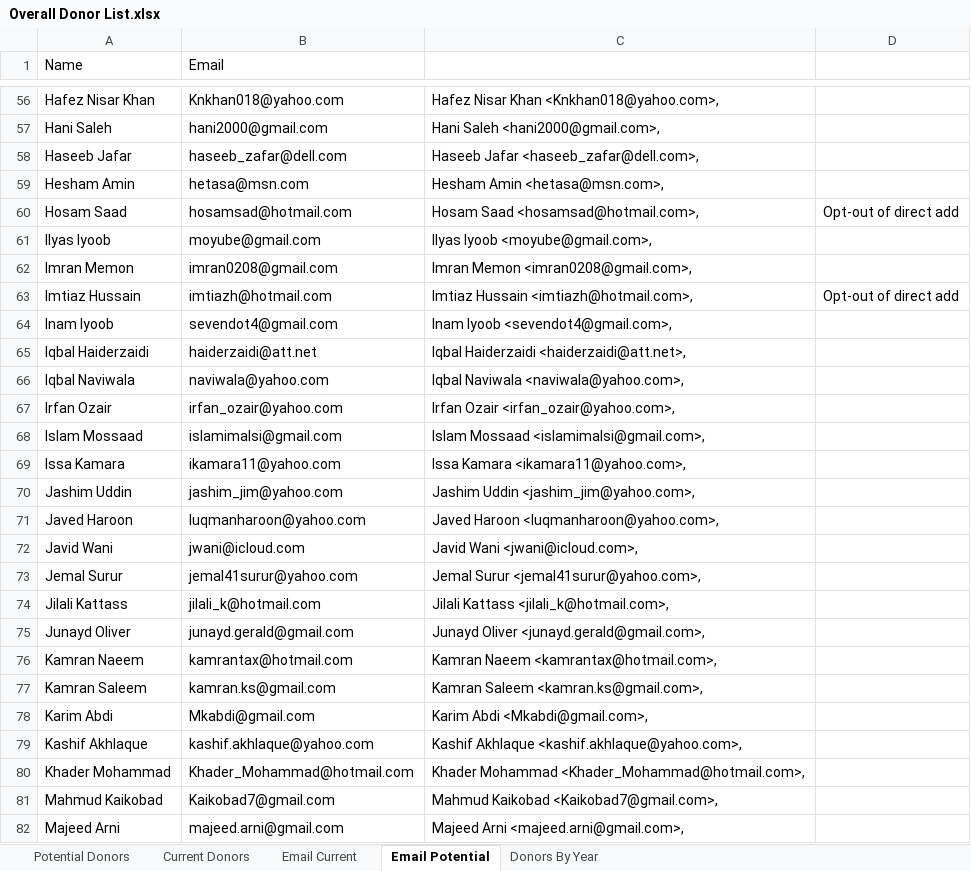
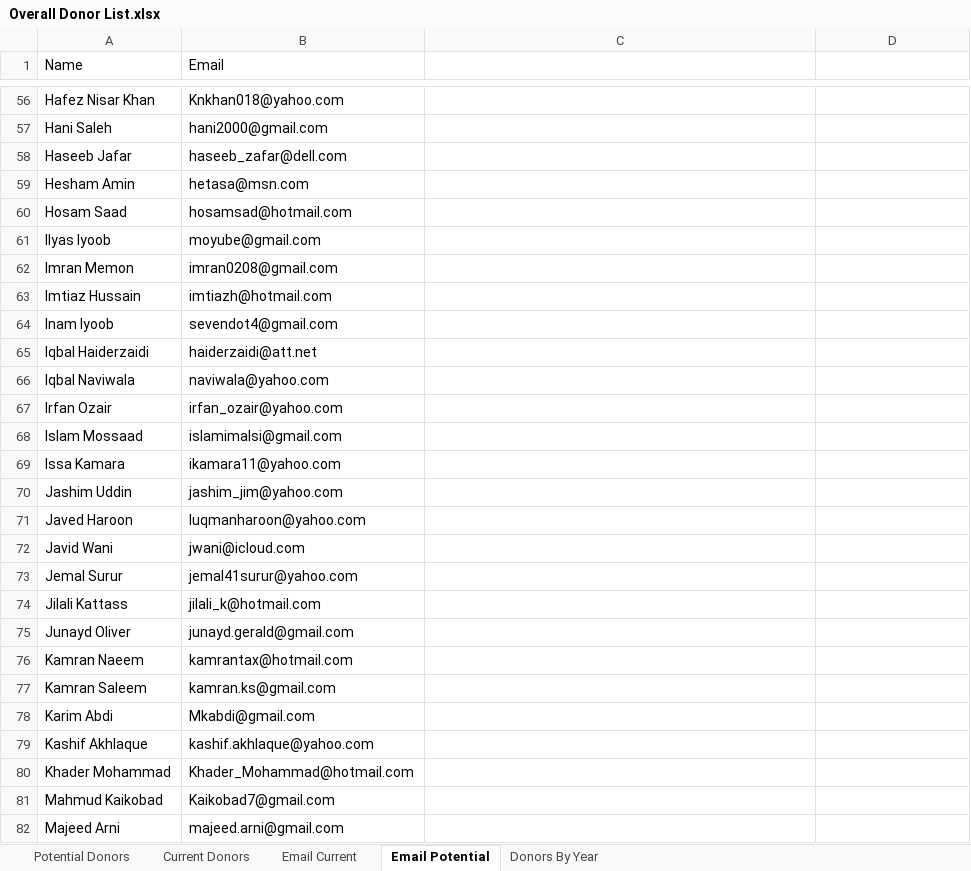
Before and after one commit to vshaik/duaFinancial, an Excel workbook: reports/DUA-2021/Overall Donor List.xlsx, sheet Email Potential, drawn as a sheet; only a part is shown, gaps mark what is left out; values as stored, in another font and other column widths than the file's, no cell formats; charts and pictures not drawn; the diff covers the shown part only; the diff names each change by its address in the sheet, - before the commit and + after, or states it on an @@ line.

```diff
--- a/reports/DUA-2021/Overall Donor List.xlsx (sheet Email Potential)
+++ b/reports/DUA-2021/Overall Donor List.xlsx (sheet Email Potential)
-C56: Hafez Nisar Khan <Knkhan018@yahoo.com>,
+C56: (empty)
-C57: Hani Saleh <hani2000@gmail.com>,
+C57: (empty)
-C58: Haseeb Jafar <haseeb_zafar@dell.com>,
+C58: (empty)
-C59: Hesham Amin <hetasa@msn.com>,
+C59: (empty)
-C60: Hosam Saad <hosamsad@hotmail.com>,
+C60: (empty)
-D60: Opt-out of direct add
+D60: (empty)
-C61: Ilyas Iyoob <moyube@gmail.com>,
+C61: (empty)
-C62: Imran Memon <imran0208@gmail.com>,
+C62: (empty)
-C63: Imtiaz Hussain <imtiazh@hotmail.com>,
+C63: (empty)
-D63: Opt-out of direct add
+D63: (empty)
-C64: Inam Iyoob <sevendot4@gmail.com>,
+C64: (empty)
-C65: Iqbal Haiderzaidi <haiderzaidi@att.net>,
+C65: (empty)
-C66: Iqbal Naviwala <naviwala@yahoo.com>,
+C66: (empty)
-C67: Irfan Ozair <irfan_ozair@yahoo.com>,
+C67: (empty)
-C68: Islam Mossaad <islamimalsi@gmail.com>,
+C68: (empty)
-C69: Issa Kamara <ikamara11@yahoo.com>,
+C69: (empty)
-C70: Jashim Uddin <jashim_jim@yahoo.com>,
+C70: (empty)
-C71: Javed Haroon <luqmanharoon@yahoo.com>,
+C71: (empty)
-C72: Javid Wani <jwani@icloud.com>,
+C72: (empty)
-C73: Jemal Surur <jemal41surur@yahoo.com>,
+C73: (empty)
-C74: Jilali Kattass <jilali_k@hotmail.com>,
+C74: (empty)
-C75: Junayd Oliver <junayd.gerald@gmail.com>,
+C75: (empty)
-C76: Kamran Naeem <kamrantax@hotmail.com>,
+C76: (empty)
-C77: Kamran Saleem <kamran.ks@gmail.com>,
+C77: (empty)
-C78: Karim Abdi <Mkabdi@gmail.com>,
+C78: (empty)
-C79: Kashif Akhlaque <kashif.akhlaque@yahoo.com>,
+C79: (empty)
-C80: Khader Mohammad <Khader_Mohammad@hotmail.com>,
+C80: (empty)
-C81: Mahmud Kaikobad <Kaikobad7@gmail.com>,
+C81: (empty)
-C82: Majeed Arni <majeed.arni@gmail.com>,
+C82: (empty)
```
Also changed, not shown: 5 removed rows, 2 hidden or unhidden rows and 150 edited cells elsewhere in this sheet, sheet Email Current, cell formats, charts or pictures, 3 other files.
